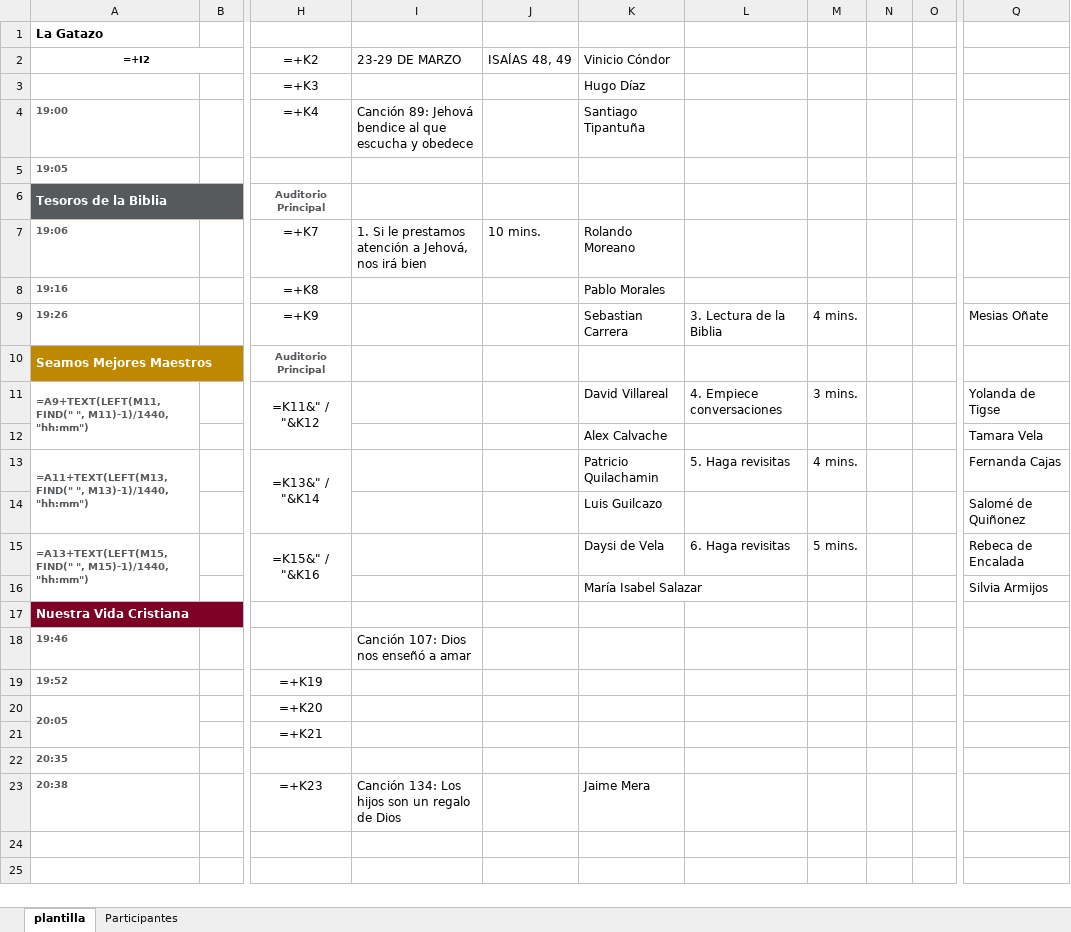
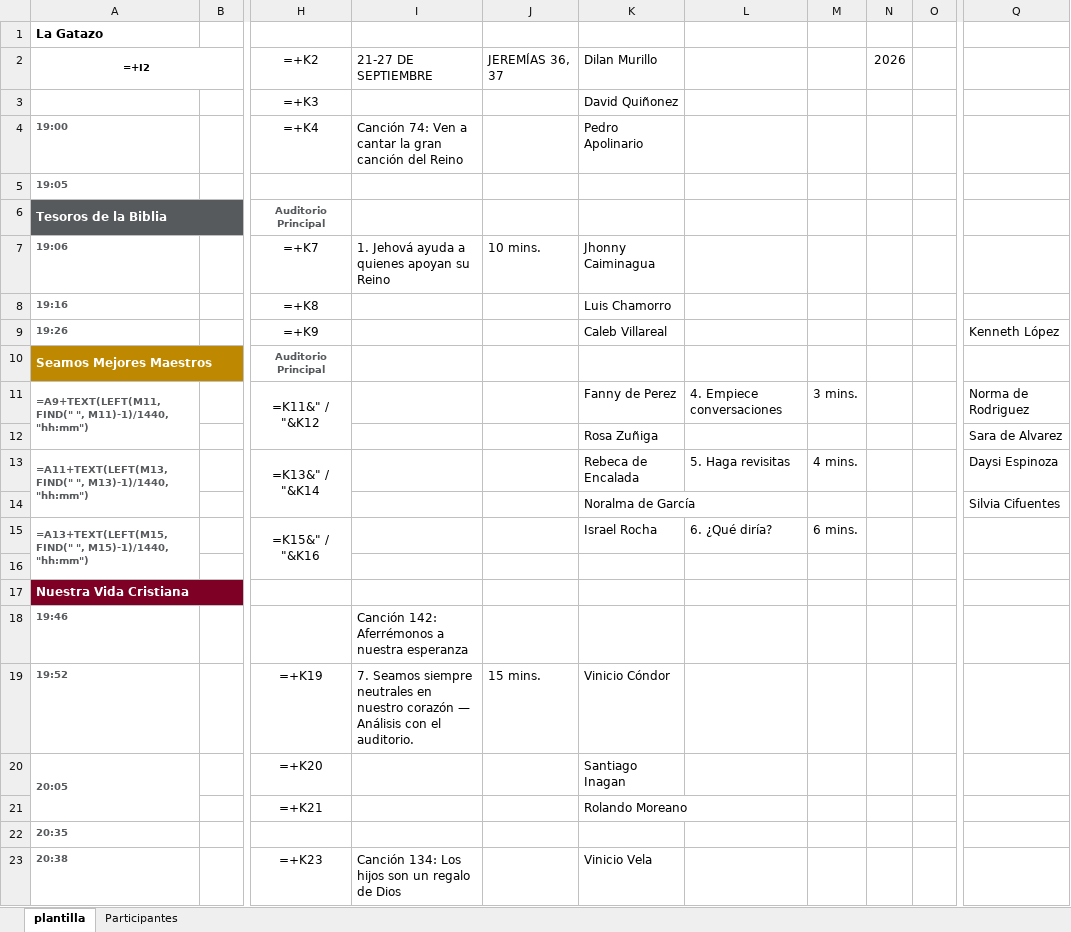
Before and after one commit to IsraelRocha1/Codigos, an Excel workbook: Asignaciones/Tablero/temp_html3.xlsx, sheet plantilla, drawn as a sheet; only a part is shown, gaps mark what is left out; values as stored, in another font and other column widths than the file's, no borders; formulas without a stored value are shown as written; removed rows and columns are numbered as before the commit, all else as after; rows hold the shown columns only; the diff names each change by its address in the sheet, - before the commit and + after, or states it on an @@ line.

```diff
--- a/Asignaciones/Tablero/temp_html3.xlsx (sheet plantilla)
+++ b/Asignaciones/Tablero/temp_html3.xlsx (sheet plantilla)
-I2: 23-29 DE MARZO
+I2: 21-27 DE SEPTIEMBRE
-J2: ISAÍAS 48, 49
+J2: JEREMÍAS 36, 37
-K2: Vinicio Cóndor
+K2: Dilan Murillo
-N2: (empty)
+N2: 2026
-K3 (Dilan Murillo): Hugo Díaz
+K3 (Dilan Murillo): David Quiñonez
-I4 (21-27 DE SEPTIEMBRE): Canción 89: Jehová bendice al que escucha y obedece
+I4 (21-27 DE SEPTIEMBRE): Canción 74: Ven a cantar la gran canción del Reino
-K4 (Dilan Murillo): Santiago Tipantuña
+K4 (Dilan Murillo): Pedro Apolinario
-I7 (21-27 DE SEPTIEMBRE): 1. Si le prestamos atención a Jehová, nos irá bien
+I7 (21-27 DE SEPTIEMBRE): 1. Jehová ayuda a quienes apoyan su Reino
-K7 (Dilan Murillo): Rolando Moreano
+K7 (Dilan Murillo): Jhonny Caiminagua
-K8 (Dilan Murillo): Pablo Morales
+K8 (Dilan Murillo): Luis Chamorro
-K9 (Dilan Murillo): Sebastian Carrera
+K9 (Dilan Murillo): Caleb Villareal
-L9: 3. Lectura de la Biblia
+L9: (empty)
-M9: 4 mins.
+M9: (empty)
-Q9: Mesias Oñate
+Q9: Kenneth López
-K11 (Dilan Murillo): David Villareal
+K11 (Dilan Murillo): Fanny de Perez
-Q11: Yolanda de Tigse
+Q11: Norma de Rodriguez
-row 12:  |  |  |  |  | Alex Calvache |  |  |  |  | Tamara Vela
+row 12:  |  |  |  |  | Rosa Zuñiga |  |  |  |  | Sara de Alvarez
-K13 (Dilan Murillo): Patricio Quilachamin
+K13 (Dilan Murillo): Rebeca de Encalada
-Q13: Fernanda Cajas
+Q13: Daysi Espinoza
-row 14:  |  |  |  |  | Luis Guilcazo |  |  |  |  | Salomé de Quiñonez
+row 14:  |  |  |  |  | Noralma de García |  |  |  |  | Silvia Cifuentes
-K15 (Dilan Murillo): Daysi de Vela
+K15 (Dilan Murillo): Israel Rocha
-L15: 6. Haga revisitas
+L15: 6. ¿Qué diría?
-M15: 5 mins.
+M15: 6 mins.
-Q15: Rebeca de Encalada
+Q15: (empty)
-row 16:  |  |  |  |  | María Isabel Salazar |  |  |  |  | Silvia Armijos
+row 16: (empty)
-I18 (21-27 DE SEPTIEMBRE): Canción 107: Dios nos enseñó a amar
+I18 (21-27 DE SEPTIEMBRE): Canción 142: Aferrémonos a nuestra esperanza
-I19 (21-27 DE SEPTIEMBRE): (empty)
+I19 (21-27 DE SEPTIEMBRE): 7. Seamos siempre neutrales en nuestro corazón — Análisis con el auditorio.
-J19 (JEREMÍAS 36, 37): (empty)
+J19 (JEREMÍAS 36, 37): 15 mins.
-K19 (Dilan Murillo): (empty)
+K19 (Dilan Murillo): Vinicio Cóndor
-K20 (Dilan Murillo): (empty)
+K20 (Dilan Murillo): Santiago Inagan
-K21 (Dilan Murillo): (empty)
+K21 (Dilan Murillo): Rolando Moreano
-K23 (Dilan Murillo): Jaime Mera
+K23 (Dilan Murillo): Vinicio Vela
```
Also changed, not shown: Asignaciones/Recursos/canticos_lista.xlsx, Asignaciones/Recursos/hojas.xlsx, 45 other files.
